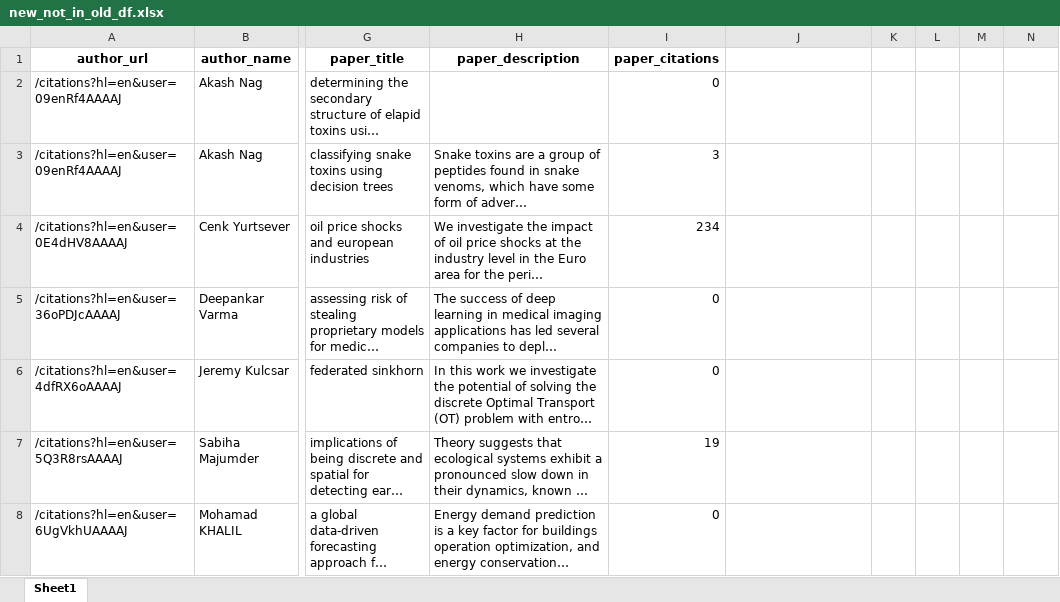
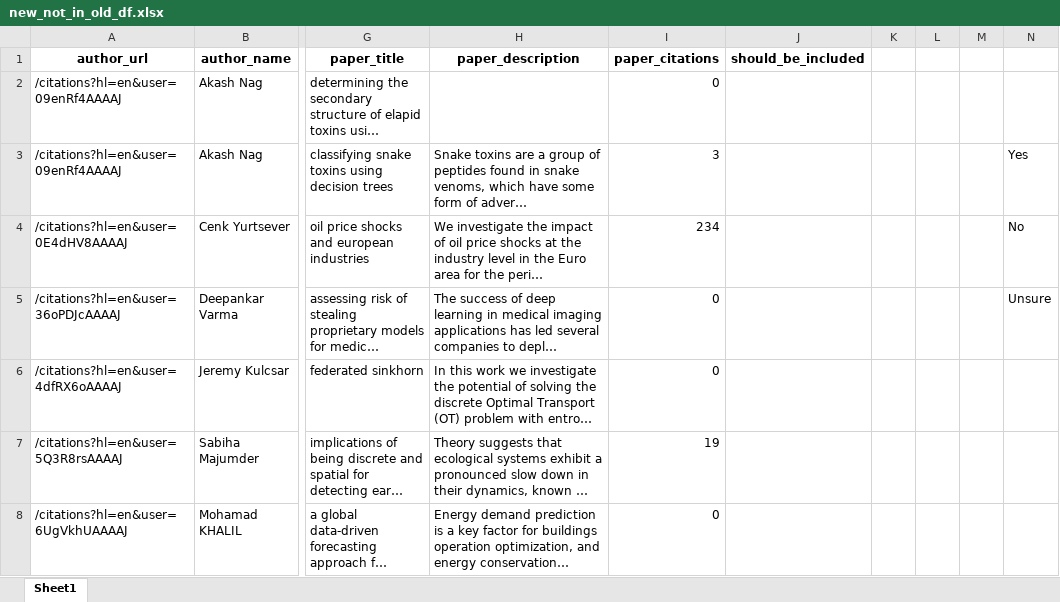
Before and after one commit to LucasCairnes/Evident-Work, an Excel workbook: research_pp_qa/new_not_in_old_df.xlsx, sheet Sheet1, drawn as a sheet; only a part is shown, gaps mark what is left out; long unchanged cells end in …; values as stored, in another font and other column widths than the file's, no borders; the diff names each change by its address in the sheet, - before the commit and + after, or states it on an @@ line.

```diff
--- a/research_pp_qa/new_not_in_old_df.xlsx (sheet Sheet1)
+++ b/research_pp_qa/new_not_in_old_df.xlsx (sheet Sheet1)
-J1: (empty)
+J1: should_be_included
-N3: (empty)
+N3: Yes
-N4: (empty)
+N4: No
-N5: (empty)
+N5: Unsure
```
Also changed, not shown: 1 other file.
